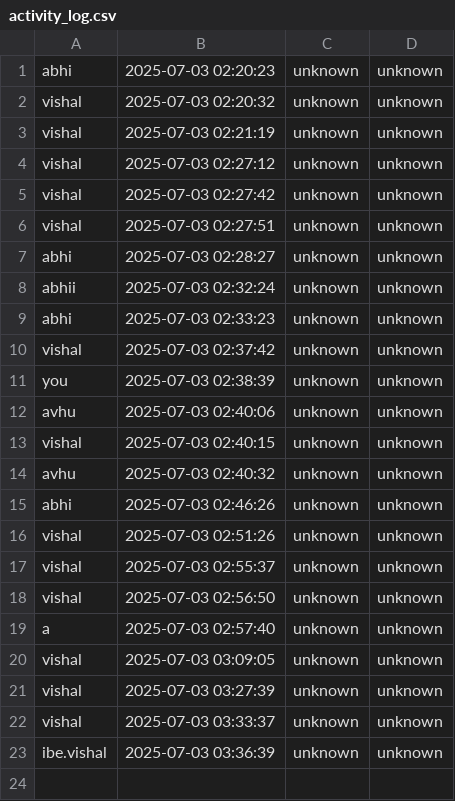
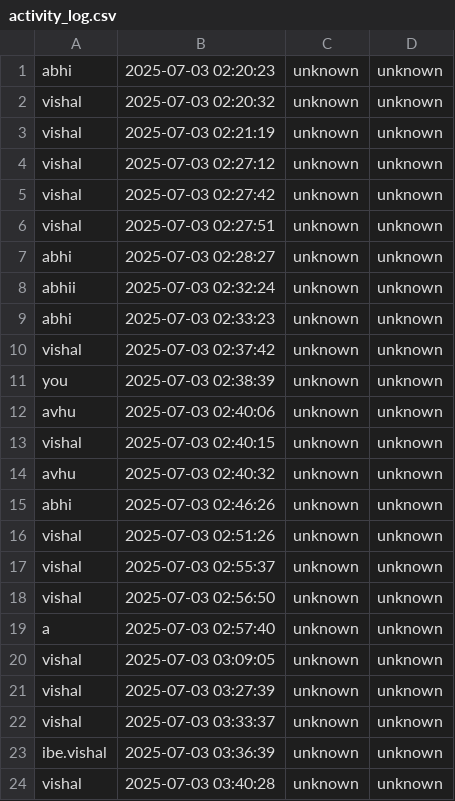
Before and after one commit to ibevishal/Ration_Card_Comparision, a CSV file: activity_log.csv, drawn as a sheet; the diff names each change by its address in the sheet, - before the commit and + after, or states it on an @@ line.

```diff
--- a/activity_log.csv
+++ b/activity_log.csv
+row 24: vishal | 2025-07-03 03:40:28 | unknown | unknown
```
Also changed, not shown: 1 other file.
